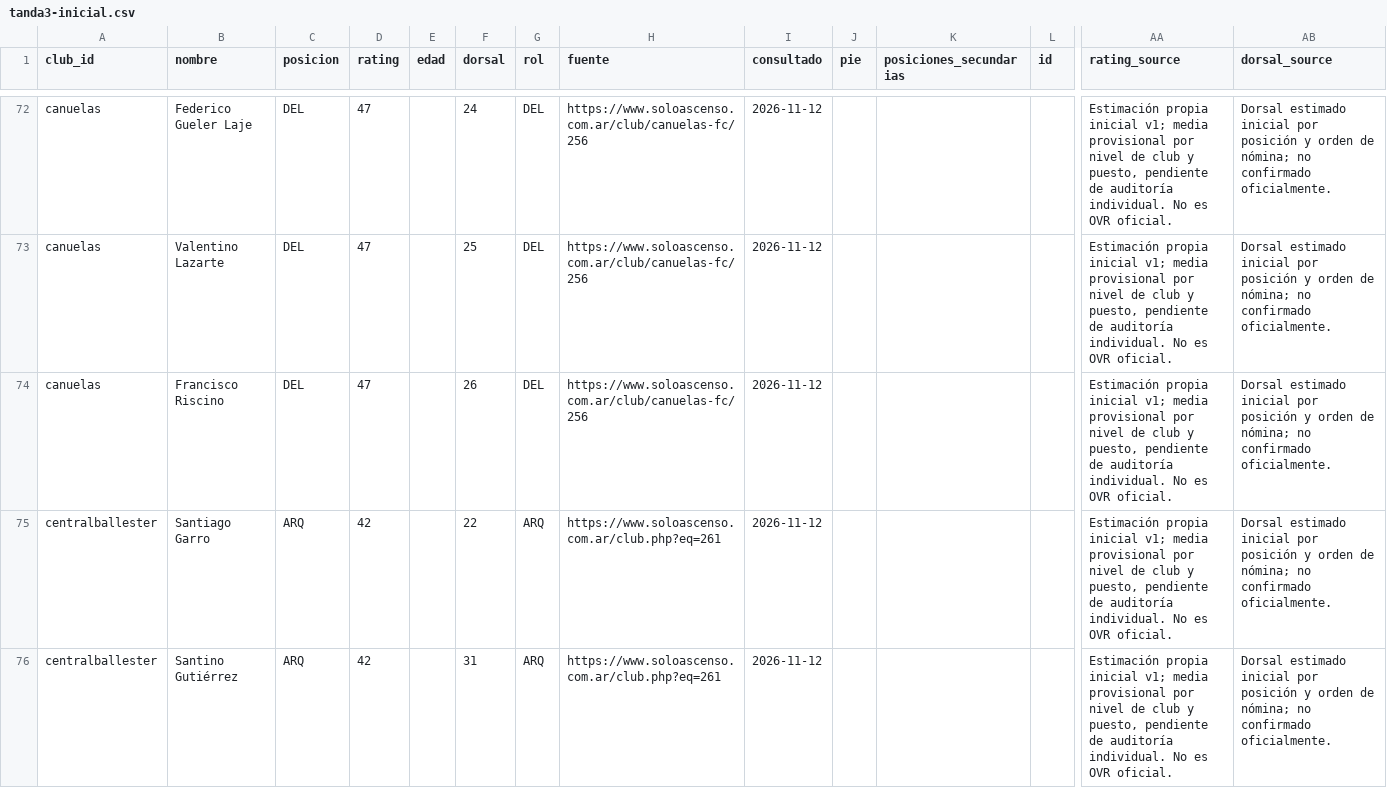
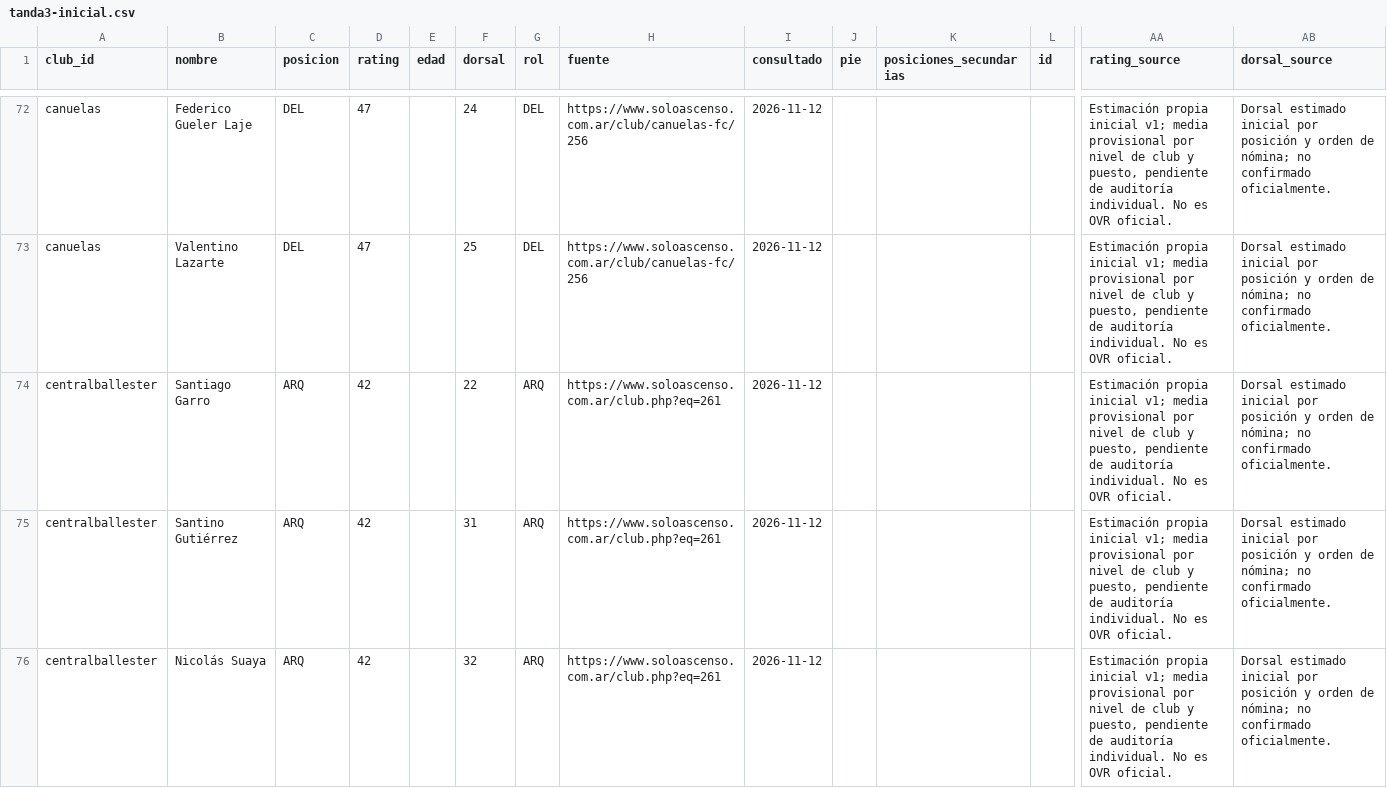
Before and after one commit to carp1901/liga-fc1, a CSV file: planteles/borradores/primera-c-2026/tanda3-inicial.csv, drawn as a sheet; only a part is shown, gaps mark what is left out; the shorter side is filled out with more unchanged rows; rows hold the shown columns only; the diff names each change by its address in the sheet, - before the commit and + after, or states it on an @@ line.

Commit message:
Depurar Cañuelas: retirar jugador sin participación oficial

```diff
--- a/planteles/borradores/primera-c-2026/tanda3-inicial.csv
+++ b/planteles/borradores/primera-c-2026/tanda3-inicial.csv
-row 74: canuelas | Francisco Riscino | DEL | 47 |  | 26 | DEL | https://www.soloascenso.com.ar/club/canuelas-fc/256 | 2026-11-12 |  |  |  | Estimación propia inicial v1; media provisional por nivel de club y puesto, pendiente de auditoría individual. No es OVR oficial. | Dorsal estimado inicial por posición y orden de nómina; no confirmado oficialmente.
```
